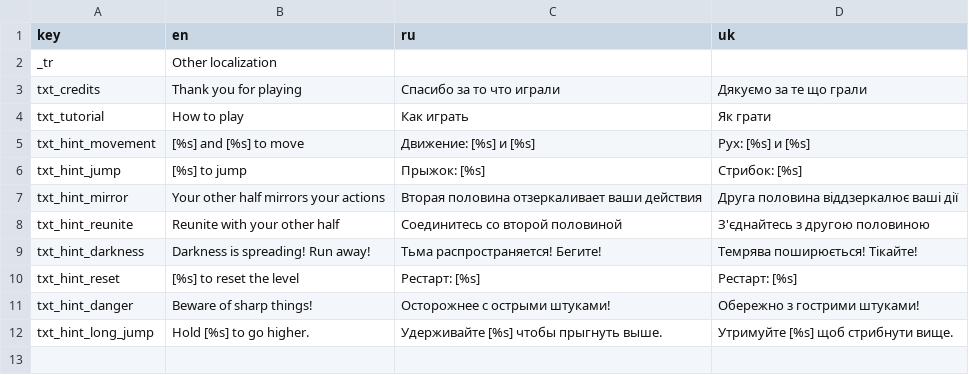
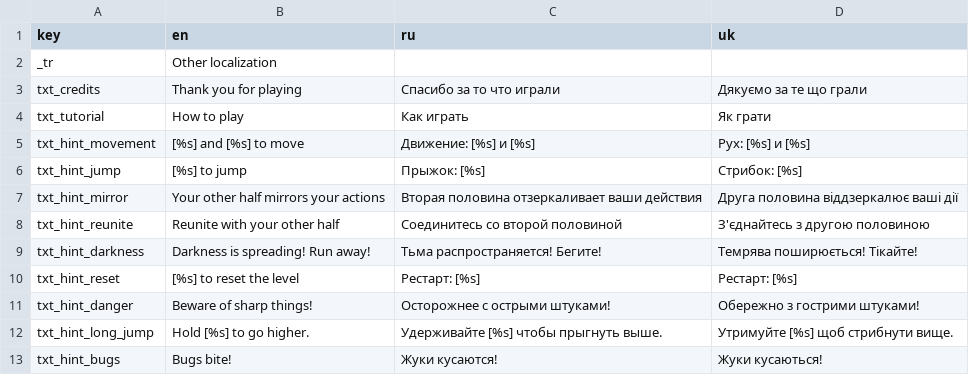
Before and after one commit to dmitriy-shmilo/jg19, a CSV file: src/text/tr.csv, drawn as a sheet.

```diff
--- a/src/text/tr.csv
+++ b/src/text/tr.csv
@@ -12 +12,2 @@ txt_hint_danger,Beware of sharp things!,Осторожнее с острыми
 txt_hint_long_jump,Hold [%s] to go higher.,Удерживайте [%s] чтобы прыгнуть выше.,Утримуйте [%s] щоб стрибнути вище.
+txt_hint_bugs,Bugs bite!,Жуки кусаются!,Жуки кусаються!
```
Also changed, not shown: 11 other files.
